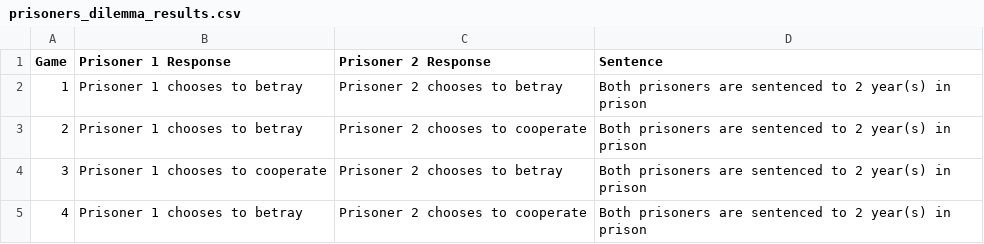
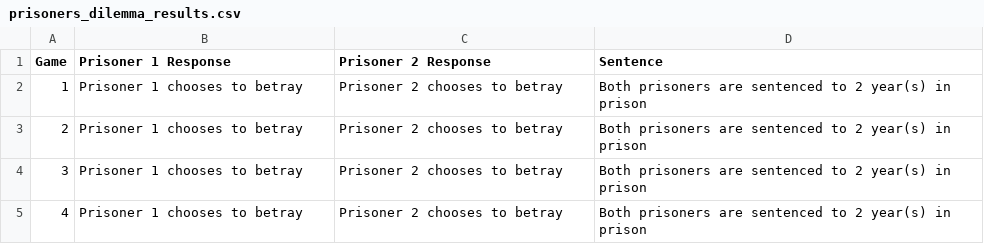
Before and after one commit to dixonjonas/data-science-project, a CSV file: prisoners_dilemma/prisoners_dilemma_results.csv, drawn as a sheet.

```diff
--- a/prisoners_dilemma/prisoners_dilemma_results.csv
+++ b/prisoners_dilemma/prisoners_dilemma_results.csv
@@ -2,4 +2,4 @@ Game,Prisoner 1 Response,Prisoner 2 Response,Sentence
 1,Prisoner 1 chooses to betray,Prisoner 2 chooses to betray,Both prisoners are sentenced to 2 year(s) in prison
-2,Prisoner 1 chooses to betray,Prisoner 2 chooses to cooperate,Both prisoners are sentenced to 2 year(s) in prison
-3,Prisoner 1 chooses to cooperate,Prisoner 2 chooses to betray,Both prisoners are sentenced to 2 year(s) in prison
-4,Prisoner 1 chooses to betray,Prisoner 2 chooses to cooperate,Both prisoners are sentenced to 2 year(s) in prison
+2,Prisoner 1 chooses to betray,Prisoner 2 chooses to betray,Both prisoners are sentenced to 2 year(s) in prison
+3,Prisoner 1 chooses to betray,Prisoner 2 chooses to betray,Both prisoners are sentenced to 2 year(s) in prison
+4,Prisoner 1 chooses to betray,Prisoner 2 chooses to betray,Both prisoners are sentenced to 2 year(s) in prison
```
Also changed, not shown: 1 other file.
